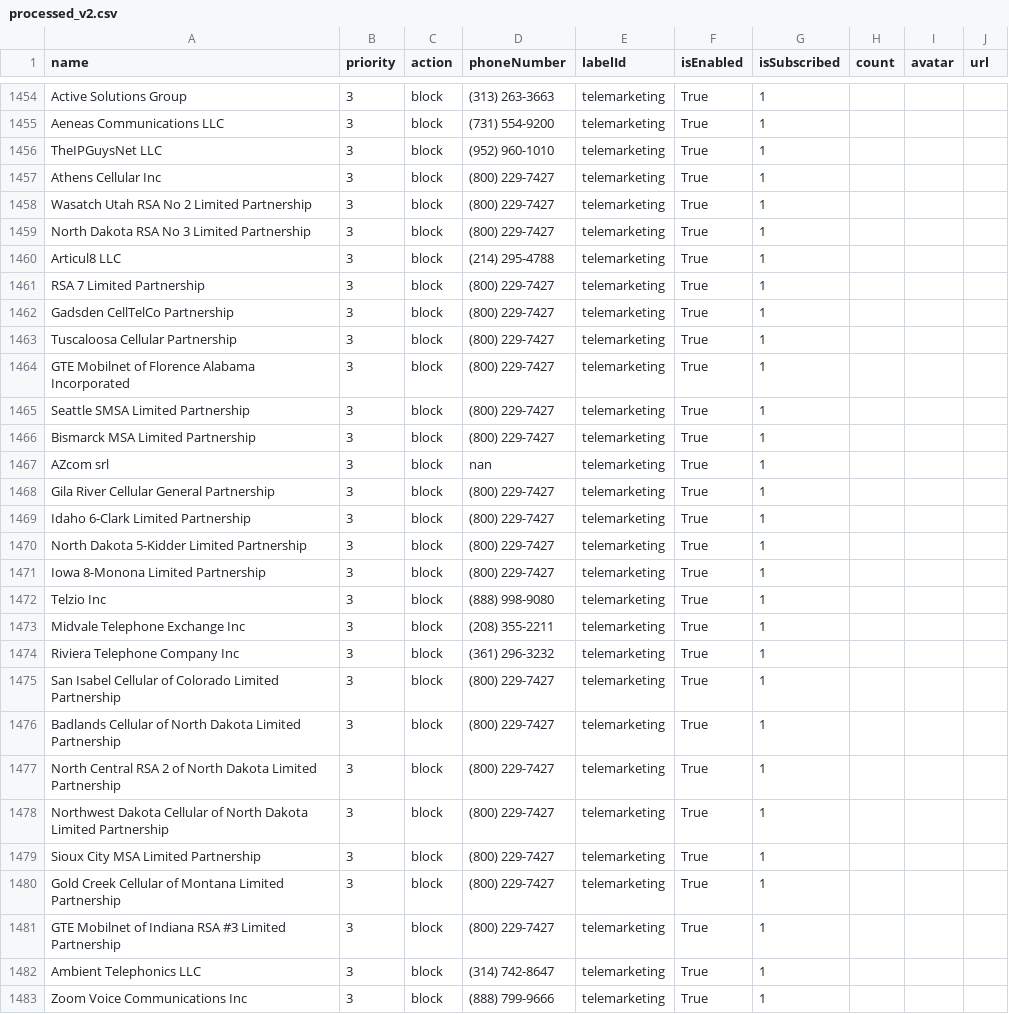
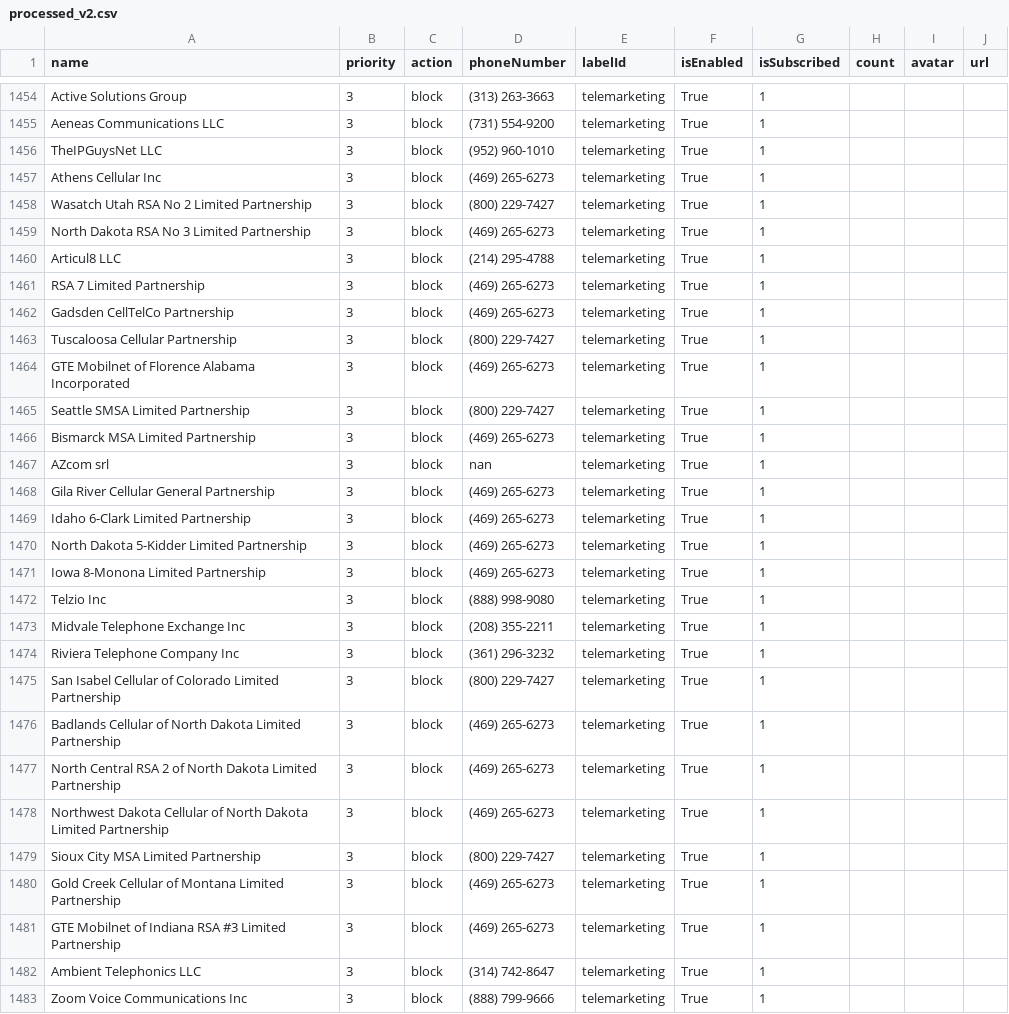
Before and after one commit to haygcao/vccard, a CSV file: US/processed_v2.csv, drawn as a sheet; only a part is shown, gaps mark what is left out; the diff covers the shown part only.

```diff
--- a/US/processed_v2.csv
+++ b/US/processed_v2.csv
@@ -1456,17 +1456,17 @@ Aeneas Communications LLC,3,block,(731) 554-9200,telemarketing,True,1,,,
 TheIPGuysNet LLC,3,block,(952) 960-1010,telemarketing,True,1,,,
-Athens Cellular Inc,3,block,(800) 229-7427,telemarketing,True,1,,,
+Athens Cellular Inc,3,block,(469) 265-6273,telemarketing,True,1,,,
 Wasatch Utah RSA No 2 Limited Partnership,3,block,(800) 229-7427,telemarketing,True,1,,,
-North Dakota RSA No 3 Limited Partnership,3,block,(800) 229-7427,telemarketing,True,1,,,
+North Dakota RSA No 3 Limited Partnership,3,block,(469) 265-6273,telemarketing,True,1,,,
 Articul8 LLC,3,block,(214) 295-4788,telemarketing,True,1,,,
-RSA 7 Limited Partnership,3,block,(800) 229-7427,telemarketing,True,1,,,
-Gadsden CellTelCo Partnership,3,block,(800) 229-7427,telemarketing,True,1,,,
+RSA 7 Limited Partnership,3,block,(469) 265-6273,telemarketing,True,1,,,
+Gadsden CellTelCo Partnership,3,block,(469) 265-6273,telemarketing,True,1,,,
 Tuscaloosa Cellular Partnership,3,block,(800) 229-7427,telemarketing,True,1,,,
-GTE Mobilnet of Florence Alabama Incorporated,3,block,(800) 229-7427,telemarketing,True,1,,,
+GTE Mobilnet of Florence Alabama Incorporated,3,block,(469) 265-6273,telemarketing,True,1,,,
 Seattle SMSA Limited Partnership,3,block,(800) 229-7427,telemarketing,True,1,,,
-Bismarck MSA Limited Partnership,3,block,(800) 229-7427,telemarketing,True,1,,,
+Bismarck MSA Limited Partnership,3,block,(469) 265-6273,telemarketing,True,1,,,
 AZcom srl,3,block,nan,telemarketing,True,1,,,
-Gila River Cellular General Partnership,3,block,(800) 229-7427,telemarketing,True,1,,,
-Idaho 6-Clark Limited Partnership,3,block,(800) 229-7427,telemarketing,True,1,,,
-North Dakota 5-Kidder Limited Partnership,3,block,(800) 229-7427,telemarketing,True,1,,,
-Iowa 8-Monona Limited Partnership,3,block,(800) 229-7427,telemarketing,True,1,,,
+Gila River Cellular General Partnership,3,block,(469) 265-6273,telemarketing,True,1,,,
+Idaho 6-Clark Limited Partnership,3,block,(469) 265-6273,telemarketing,True,1,,,
+North Dakota 5-Kidder Limited Partnership,3,block,(469) 265-6273,telemarketing,True,1,,,
+Iowa 8-Monona Limited Partnership,3,block,(469) 265-6273,telemarketing,True,1,,,
 Telzio Inc,3,block,(888) 998-9080,telemarketing,True,1,,,
@@ -1475,8 +1475,8 @@ Riviera Telephone Company Inc,3,block,(361) 296-3232,telemarketing,True,1,,,
 San Isabel Cellular of Colorado Limited Partnership,3,block,(800) 229-7427,telemarketing,True,1,,,
-Badlands Cellular of North Dakota Limited Partnership,3,block,(800) 229-7427,telemarketing,True,1,,,
-North Central RSA 2 of North Dakota Limited Partnership,3,block,(800) 229-7427,telemarketing,True,1,,,
-Northwest Dakota Cellular of North Dakota Limited Partnership,3,block,(800) 229-7427,telemarketing,True,1,,,
+Badlands Cellular of North Dakota Limited Partnership,3,block,(469) 265-6273,telemarketing,True,1,,,
+North Central RSA 2 of North Dakota Limited Partnership,3,block,(469) 265-6273,telemarketing,True,1,,,
+Northwest Dakota Cellular of North Dakota Limited Partnership,3,block,(469) 265-6273,telemarketing,True,1,,,
 Sioux City MSA Limited Partnership,3,block,(800) 229-7427,telemarketing,True,1,,,
-Gold Creek Cellular of Montana Limited Partnership,3,block,(800) 229-7427,telemarketing,True,1,,,
-GTE Mobilnet of Indiana RSA #3 Limited Partnership,3,block,(800) 229-7427,telemarketing,True,1,,,
+Gold Creek Cellular of Montana Limited Partnership,3,block,(469) 265-6273,telemarketing,True,1,,,
+GTE Mobilnet of Indiana RSA #3 Limited Partnership,3,block,(469) 265-6273,telemarketing,True,1,,,
 Ambient Telephonics LLC,3,block,(314) 742-8647,telemarketing,True,1,,,
```
Also changed, not shown: 9 added rows and 8 edited cells elsewhere in this file, US/processed_data.csv.
